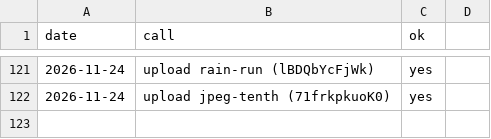
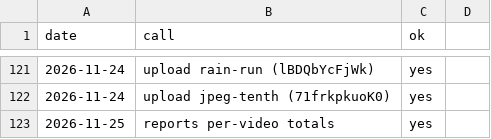
Before and after one commit to AlphaHylian/surprisal, a CSV file: state/zapier_usage.csv, drawn as a sheet; only a part is shown, gaps mark what is left out; the diff names each change by its address in the sheet, - before the commit and + after, or states it on an @@ line.

```diff
--- a/state/zapier_usage.csv
+++ b/state/zapier_usage.csv
+row 123: 2026-11-25 | reports per-video totals | yes
```
Also changed, not shown: state/stats.csv, 6 other files.
